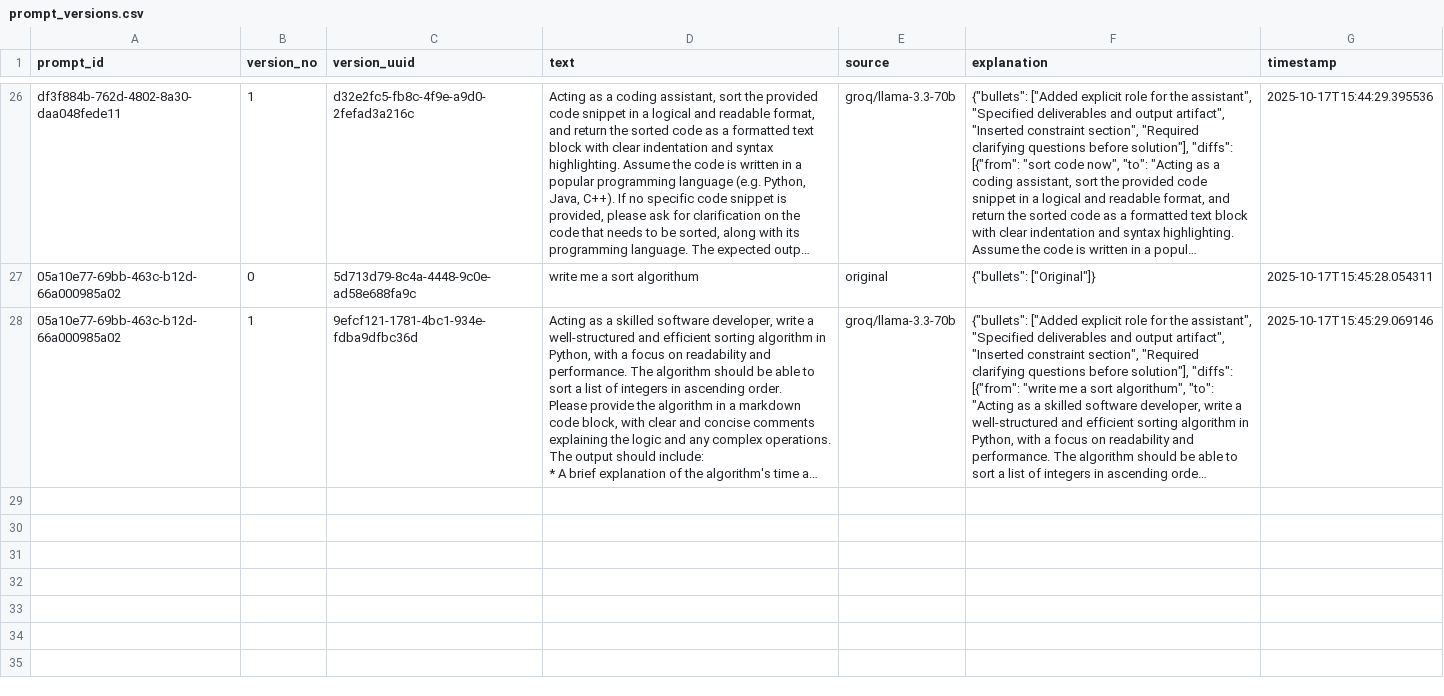
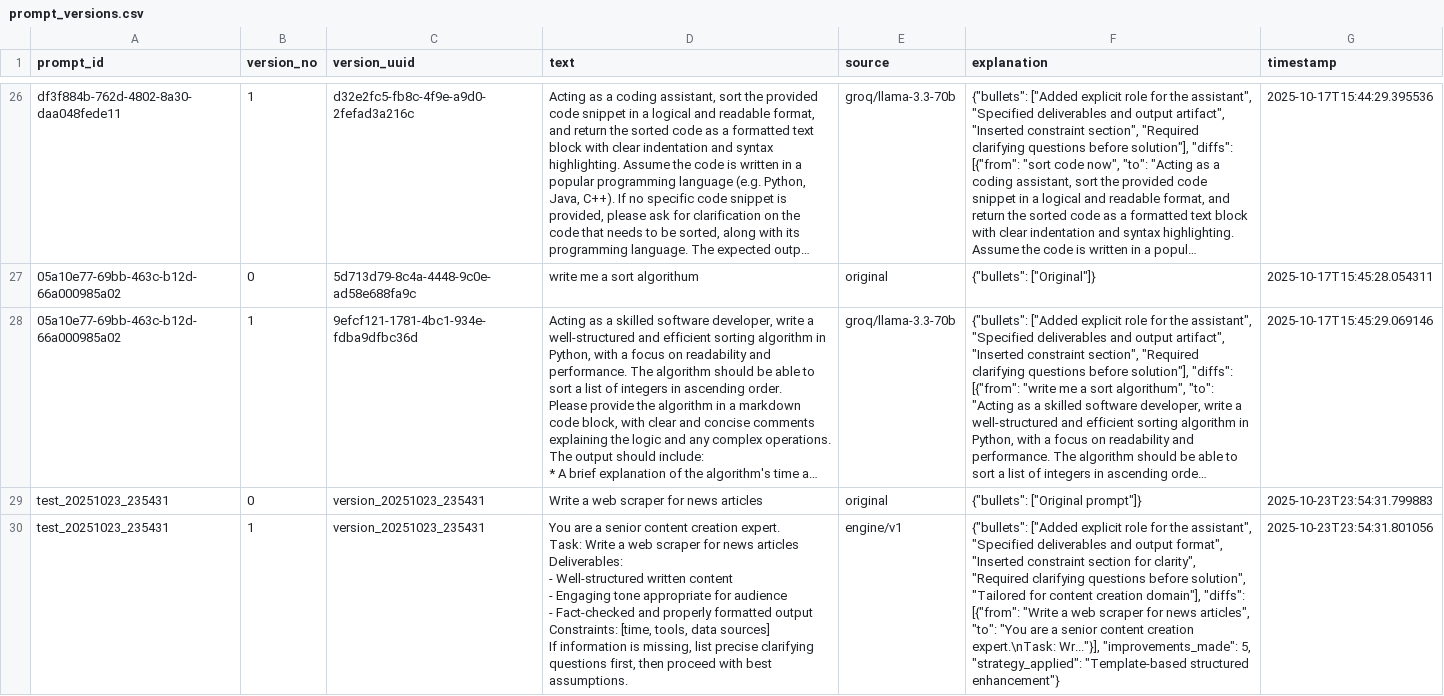
Before and after one commit to MyatPyaePaingPie/Self-Learning-Prompt-Engineering-System, a CSV file: storage/prompt_versions.csv, drawn as a sheet; only a part is shown, gaps mark what is left out; long unchanged cells end in …; ↵ is a line break in a cell; the diff names each change by its address in the sheet, - before the commit and + after, or states it on an @@ line.

Commit message:
Added File Storage for Judge Scores & Added Version History Display

```diff
--- a/storage/prompt_versions.csv
+++ b/storage/prompt_versions.csv
+row 29: test_20251023_235431 | 0 | version_20251023_235431 | Write a web scraper for news articles | original | {"bullets": ["Original prompt"]} | 2025-10-23T23:54:31.799883
+row 30: test_20251023_235431 | 1 | version_20251023_235431 | You are a senior content creation expert. ↵ Task: Write a web scraper for news articles ↵ Deliverables: ↵ - Well-structured written content ↵ - Engaging tone appropriate for audience ↵ - Fact-checked and properly formatted output ↵ Constraints: [time, tools, data sources] ↵ If information is missing, list precise clarifying questions first, then proceed with best assumptions. | engine/v1 | {"bullets": ["Added explicit role for the assistant", "Specified deliverables and output format", "Inserted constraint section for clarity", "Required clarifying questions before solution", "Tailored for content creation domain"], "diffs": [{"from": "Write a web scraper for news articles", "to": "You are a senior content creation expert.\nTask: Wr..."}], "improvements_made": 5, "strategy_applied": "Template-based structured enhancement"} | 2025-10-23T23:54:31.801056
```
Also changed, not shown: 10 other files.
